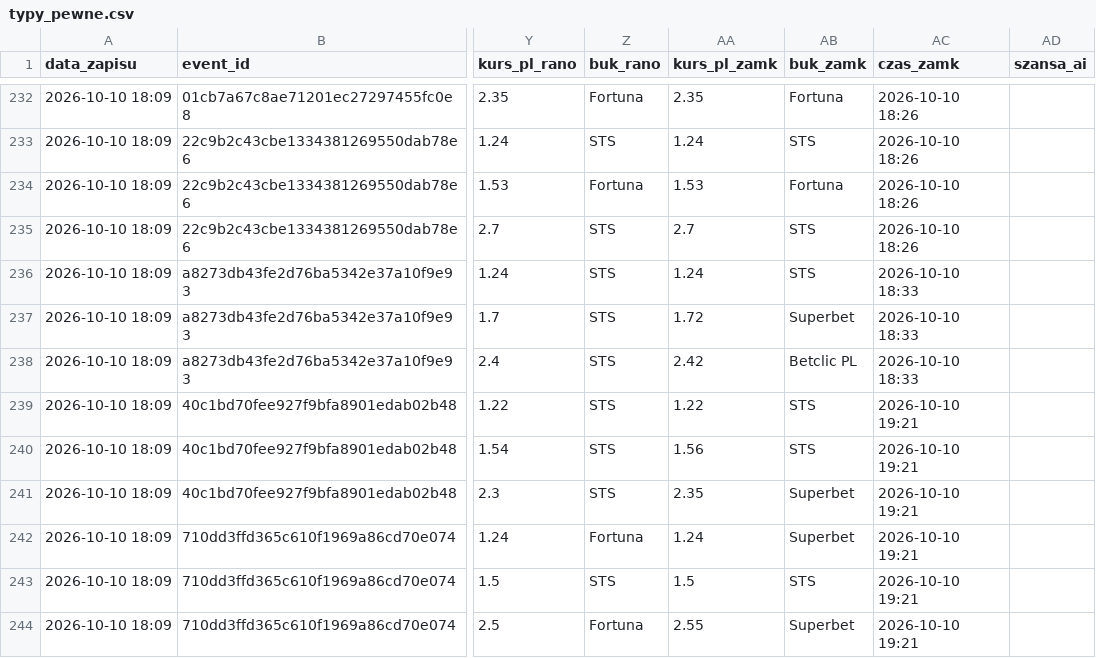
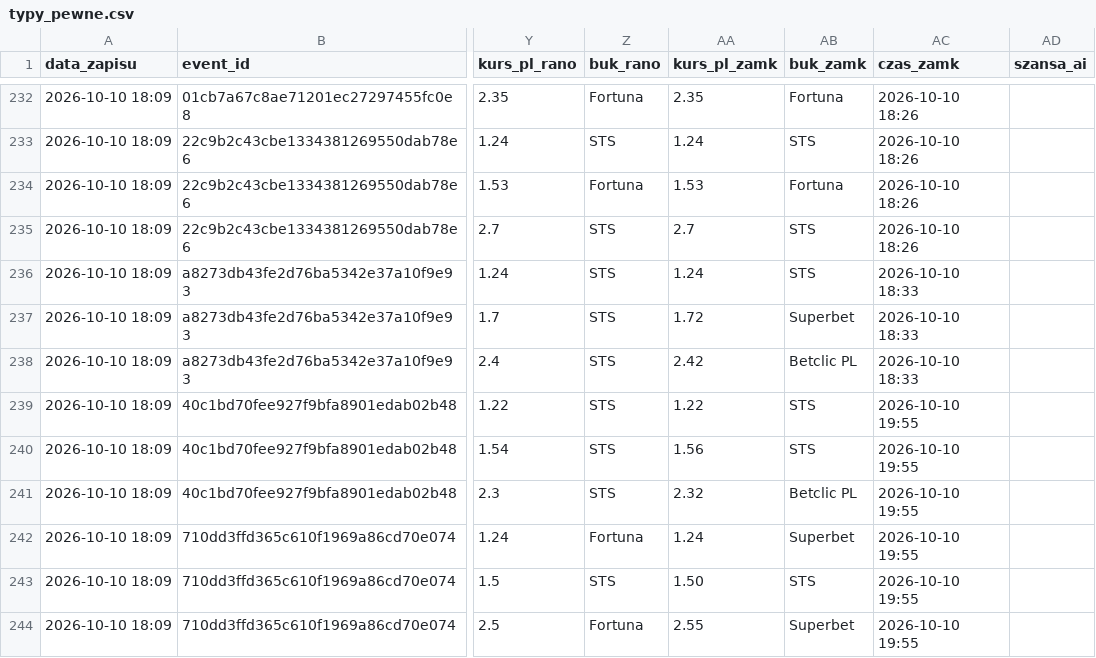
Before and after one commit to lewym90/typer, a CSV file: docs/data/typy_pewne.csv, drawn as a sheet; only a part is shown, gaps mark what is left out; the diff names each change by its address in the sheet, - before the commit and + after, or states it on an @@ line.

```diff
--- a/docs/data/typy_pewne.csv
+++ b/docs/data/typy_pewne.csv
-AC239:AC244 (czas_zamk): 2026-10-10 19:21
+AC239:AC244 (czas_zamk): 2026-10-10 19:55
-AA241 (kurs_pl_zamk): 2.35
+AA241 (kurs_pl_zamk): 2.32
-AB241 (buk_zamk): Superbet
+AB241 (buk_zamk): Betclic PL
-AA243 (kurs_pl_zamk): 1.5
+AA243 (kurs_pl_zamk): 1.50
```
Also changed, not shown: docs/data/typy_inne.csv, docs/data/typy_value.csv, 8 other files.
